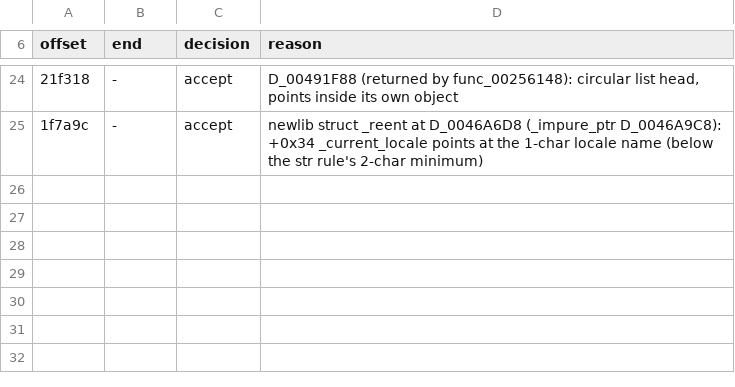
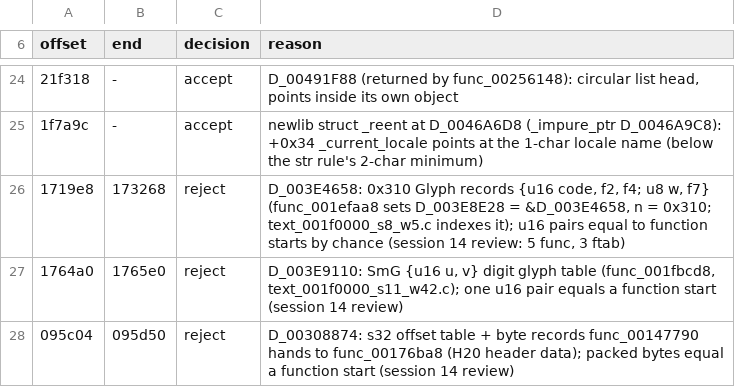
Before and after one commit to ShayVD/kh1-decomp, a TSV file: tools/shift/data_reloc_overrides.tsv, drawn as a sheet; only a part is shown, gaps mark what is left out.

```diff
--- a/tools/shift/data_reloc_overrides.tsv
+++ b/tools/shift/data_reloc_overrides.tsv
@@ -25 +25,4 @@ offset	end	decision	reason
 1f7a9c	-	accept	newlib struct _reent at D_0046A6D8 (_impure_ptr D_0046A9C8): +0x34 _current_locale points at the 1-char locale name (below the str rule's 2-char minimum)
+1719e8	173268	reject	D_003E4658: 0x310 Glyph records {u16 code, f2, f4; u8 w, f7} (func_001efaa8 sets D_003E8E28 = &D_003E4658, n = 0x310; text_001f0000_s8_w5.c indexes it); u16 pairs equal to function starts by chance (session 14 review: 5 func, 3 ftab)
+1764a0	1765e0	reject	D_003E9110: SmG {u16 u, v} digit glyph table (func_001fbcd8, text_001f0000_s11_w42.c); one u16 pair equals a function start (session 14 review)
+095c04	095d50	reject	D_00308874: s32 offset table + byte records func_00147790 hands to func_00176ba8 (H20 header data); packed bytes equal a function start (session 14 review)
```
Also changed, not shown: data_relocs.tsv.
